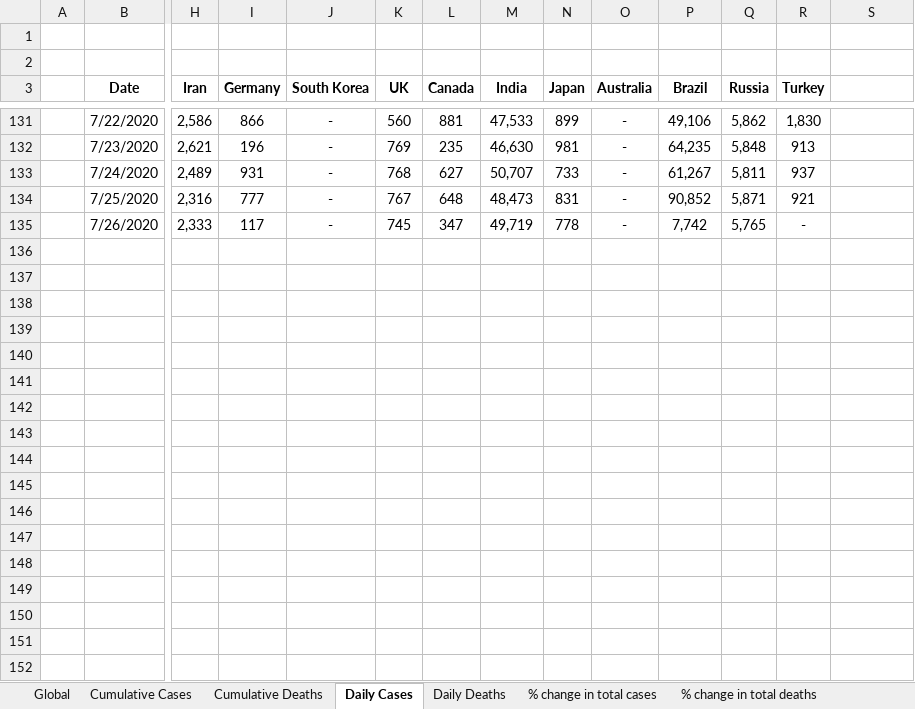
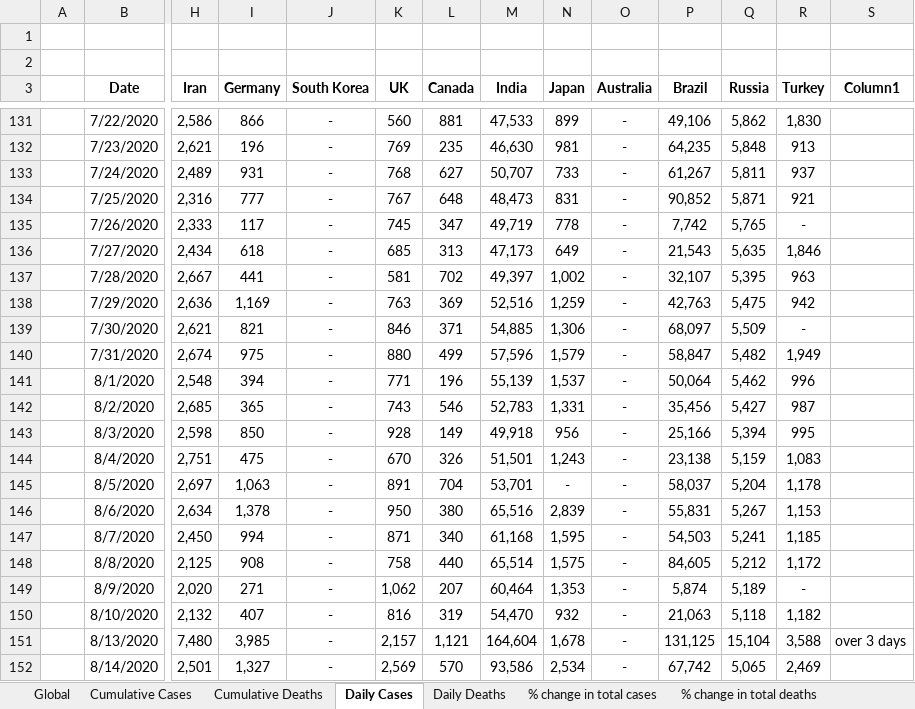
Before and after one commit to anupsam7/Projects, an Excel workbook: Covid-19/COVID_19_DATA.xlsx, sheet Daily Cases, drawn as a sheet; only a part is shown, gaps mark what is left out; values as stored, in another font and other column widths than the file's, no borders; conditional formats and table styles not drawn; rows hold the shown columns only; the diff covers the shown part only; the diff names each change by its address in the sheet, - before the commit and + after, or states it on an @@ line.

```diff
--- a/Covid-19/COVID_19_DATA.xlsx (sheet Daily Cases)
+++ b/Covid-19/COVID_19_DATA.xlsx (sheet Daily Cases)
-S3: (empty)
+S3: Column1
+row 136:  | 7/27/2020 | 2,434 | 618 | - | 685 | 313 | 47,173 | 649 | - | 21,543 | 5,635 | 1,846
+row 137:  | 7/28/2020 | 2,667 | 441 | - | 581 | 702 | 49,397 | 1,002 | - | 32,107 | 5,395 | 963
+row 138:  | 7/29/2020 | 2,636 | 1,169 | - | 763 | 369 | 52,516 | 1,259 | - | 42,763 | 5,475 | 942
+row 139:  | 7/30/2020 | 2,621 | 821 | - | 846 | 371 | 54,885 | 1,306 | - | 68,097 | 5,509 | -
+row 140:  | 7/31/2020 | 2,674 | 975 | - | 880 | 499 | 57,596 | 1,579 | - | 58,847 | 5,482 | 1,949
+row 141:  | 8/1/2020 | 2,548 | 394 | - | 771 | 196 | 55,139 | 1,537 | - | 50,064 | 5,462 | 996
+row 142:  | 8/2/2020 | 2,685 | 365 | - | 743 | 546 | 52,783 | 1,331 | - | 35,456 | 5,427 | 987
+row 143:  | 8/3/2020 | 2,598 | 850 | - | 928 | 149 | 49,918 | 956 | - | 25,166 | 5,394 | 995
+row 144:  | 8/4/2020 | 2,751 | 475 | - | 670 | 326 | 51,501 | 1,243 | - | 23,138 | 5,159 | 1,083
+row 145:  | 8/5/2020 | 2,697 | 1,063 | - | 891 | 704 | 53,701 | - | - | 58,037 | 5,204 | 1,178
+row 146:  | 8/6/2020 | 2,634 | 1,378 | - | 950 | 380 | 65,516 | 2,839 | - | 55,831 | 5,267 | 1,153
+row 147:  | 8/7/2020 | 2,450 | 994 | - | 871 | 340 | 61,168 | 1,595 | - | 54,503 | 5,241 | 1,185
+row 148:  | 8/8/2020 | 2,125 | 908 | - | 758 | 440 | 65,514 | 1,575 | - | 84,605 | 5,212 | 1,172
+row 149:  | 8/9/2020 | 2,020 | 271 | - | 1,062 | 207 | 60,464 | 1,353 | - | 5,874 | 5,189 | -
+row 150:  | 8/10/2020 | 2,132 | 407 | - | 816 | 319 | 54,470 | 932 | - | 21,063 | 5,118 | 1,182
+row 151:  | 8/13/2020 | 7,480 | 3,985 | - | 2,157 | 1,121 | 164,604 | 1,678 | - | 131,125 | 15,104 | 3,588 | over 3 days
+row 152:  | 8/14/2020 | 2,501 | 1,327 | - | 2,569 | 570 | 93,586 | 2,534 | - | 67,742 | 5,065 | 2,469
```
Also changed, not shown: 15 added rows elsewhere in this sheet, sheet % change in total deaths, sheet % change in total cases, sheet Daily Deaths, sheet Mortality Rates, sheet Cumulative Deaths, sheet Cumulative Cases, 1 more sheet, charts or pictures, Covid-19/Ontario_covid19.xlsx, 3 other files.
